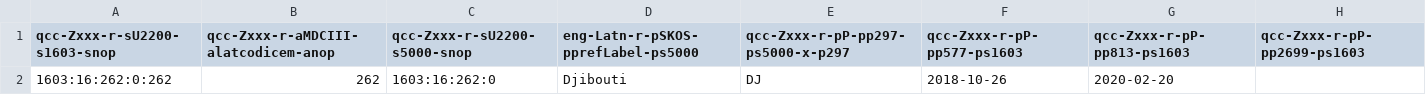
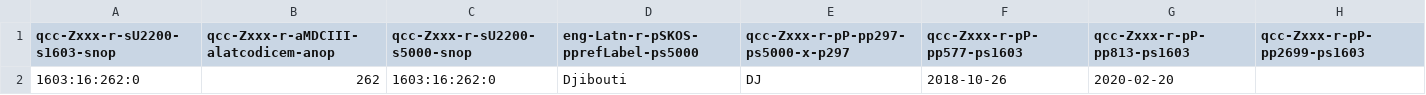
Before and after one commit to MDCIII/1603_16_262, a CSV file: 1603/16/262/0/1603_16_262_0.no1.bcp47.csv, drawn as a sheet.

```diff
--- a/1603/16/262/0/1603_16_262_0.no1.bcp47.csv
+++ b/1603/16/262/0/1603_16_262_0.no1.bcp47.csv
@@ -1,2 +1,2 @@
 qcc-Zxxx-r-sU2200-s1603-snop,qcc-Zxxx-r-aMDCIII-alatcodicem-anop,qcc-Zxxx-r-sU2200-s5000-snop,eng-Latn-r-pSKOS-pprefLabel-ps5000,qcc-Zxxx-r-pP-pp297-ps5000-x-p297,qcc-Zxxx-r-pP-pp577-ps1603,qcc-Zxxx-r-pP-pp813-ps1603,qcc-Zxxx-r-pP-pp2699-ps1603
-1603:16:262:0:262,262,1603:16:262:0,Djibouti,DJ,2018-10-26,2020-02-20,
+1603:16:262:0,262,1603:16:262:0,Djibouti,DJ,2018-10-26,2020-02-20,
```
Also changed, not shown: 1603/16/262/0/1603_16_262_0.no1.tm.hxl.csv, 6 other files.
